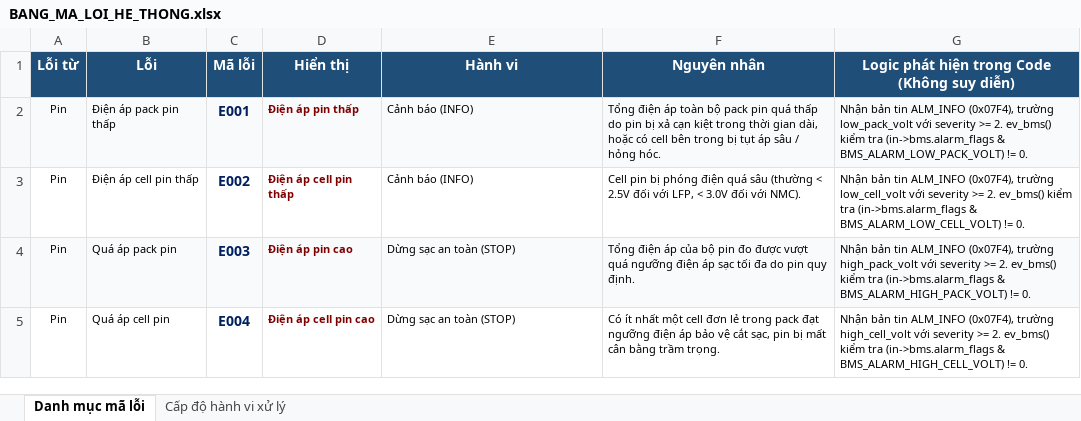
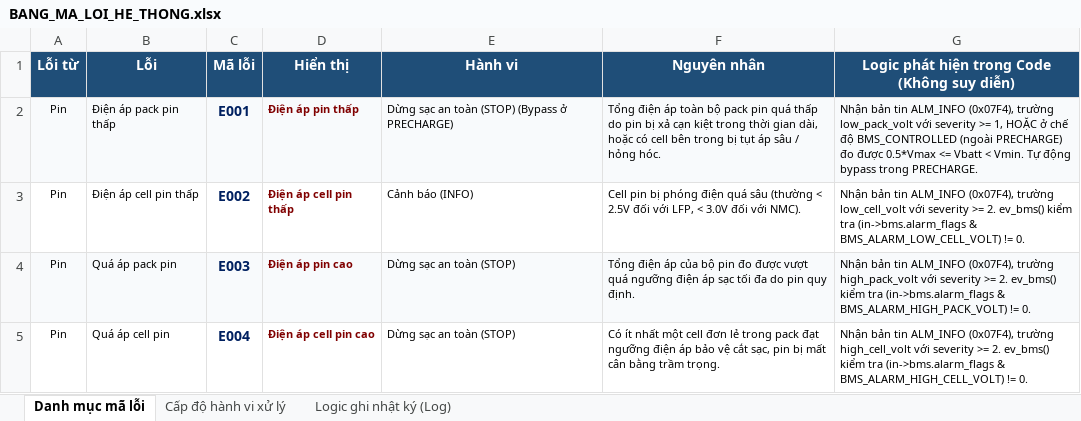
Before and after one commit to hoanv-synaptix/Charger, an Excel workbook: docs/BANG_MA_LOI_HE_THONG.xlsx, sheet Danh mục mã lỗi, drawn as a sheet; only a part is shown; values as stored, in another font and other column widths than the file's, no borders; the diff covers the shown part only; the diff names each change by its address in the sheet, - before the commit and + after, or states it on an @@ line.

Commit message:
docs: update BANG_MA_LOI_HE_THONG.xlsx with dynamic debounce and full event logging logic sheet

```diff
--- a/docs/BANG_MA_LOI_HE_THONG.xlsx (sheet Danh mục mã lỗi)
+++ b/docs/BANG_MA_LOI_HE_THONG.xlsx (sheet Danh mục mã lỗi)
+sheet tab: Logic ghi nhật ký (Log)
-E2 (Hành vi): Cảnh báo (INFO)
+E2 (Hành vi): Dừng sạc an toàn (STOP) (Bypass ở PRECHARGE)
-G2: …severity >= 2. ev_bms() kiểm tra (in->bms.alarm_flags & BMS_ALARM_LOW_PACK_VOLT) != 0.
+G2: …severity >= 1, HOẶC ở chế độ BMS_CONTROLLED (ngoài PRECHARGE) đo được 0.5*Vmax <= Vbatt < Vmin. Tự động bypass trong PRECHARGE.
```
Also changed, not shown: 5 edited cells elsewhere in this sheet, sheet Cấp độ hành vi xử lý.
